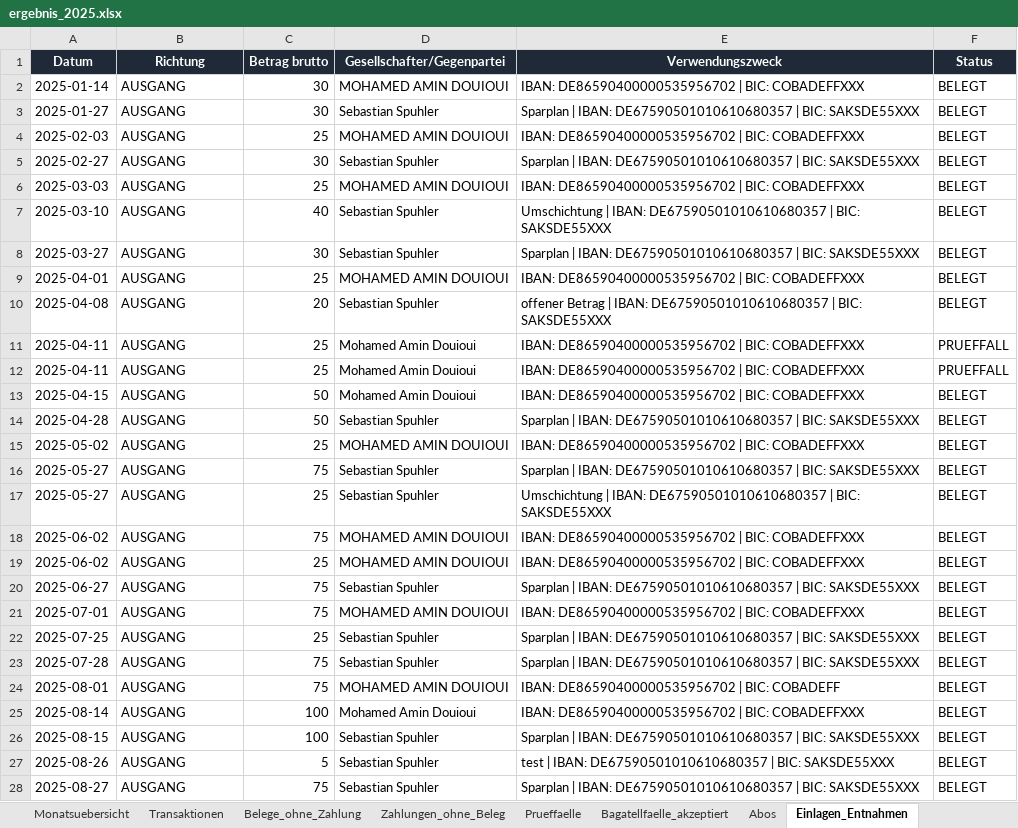
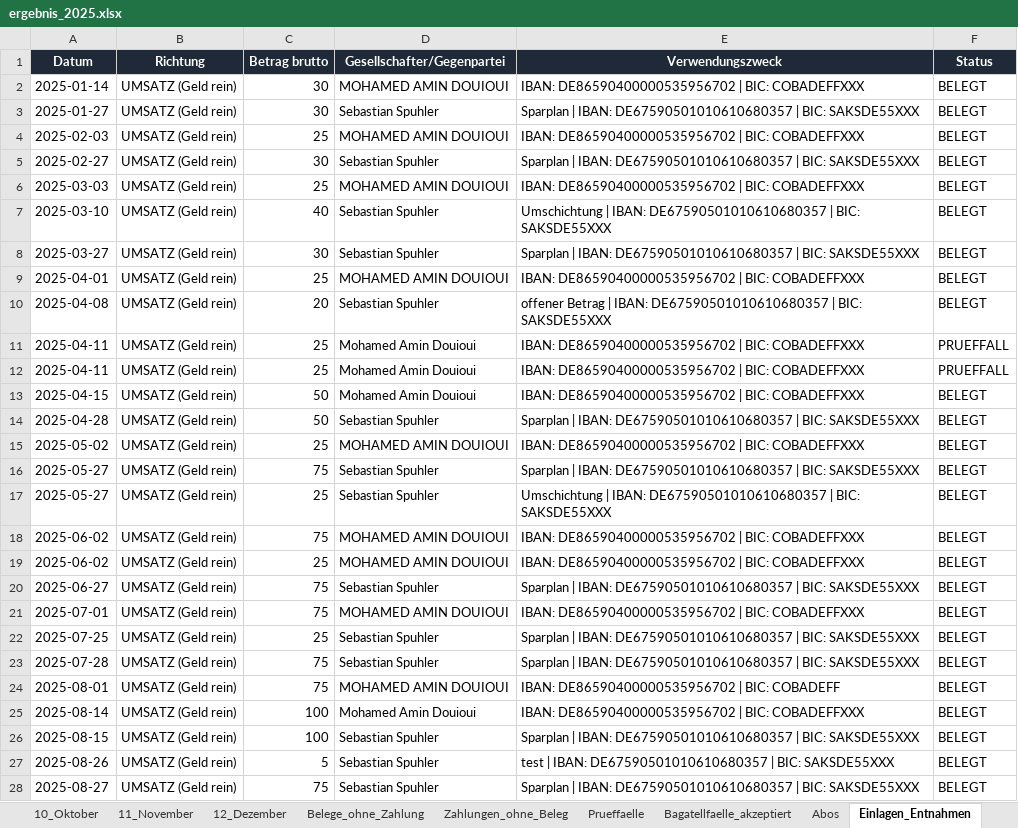
Before and after one commit to sebastianspuhler-collab/Brain, an Excel workbook: Finanzen/Belegauswertung_2025/out/ergebnis_2025.xlsx, sheet Einlagen_Entnahmen, drawn as a sheet; only a part is shown; values as stored, in another font and other column widths than the file's, no borders; the diff covers the shown part only; the diff names each change by its address in the sheet, - before the commit and + after, or states it on an @@ line.

```diff
--- a/Finanzen/Belegauswertung_2025/out/ergebnis_2025.xlsx (sheet Einlagen_Entnahmen)
+++ b/Finanzen/Belegauswertung_2025/out/ergebnis_2025.xlsx (sheet Einlagen_Entnahmen)
+sheet tab: 10_Oktober
+sheet tab: 11_November
+sheet tab: 12_Dezember
-B2:B28 (Richtung): AUSGANG
+B2:B28 (Richtung): UMSATZ (Geld rein)
```
Also changed, not shown: 14 edited cells elsewhere in this sheet, sheet Transaktionen, sheet Zahlungen_ohne_Beleg, other sheet tabs, 4 other files.
